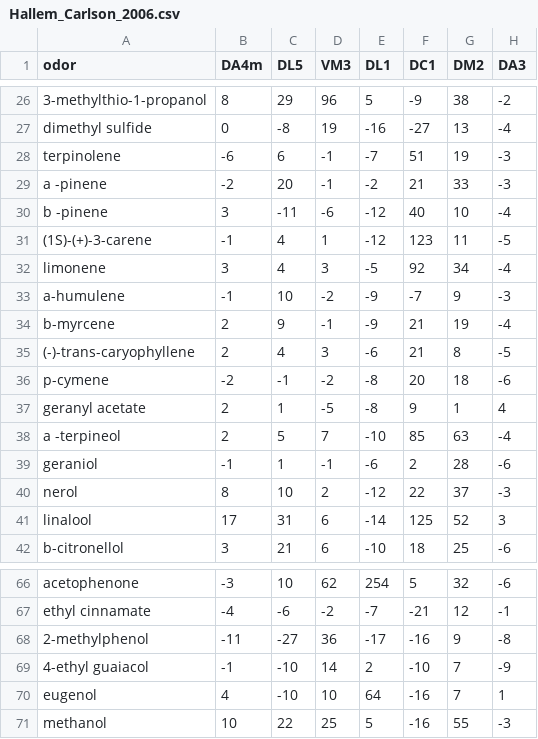
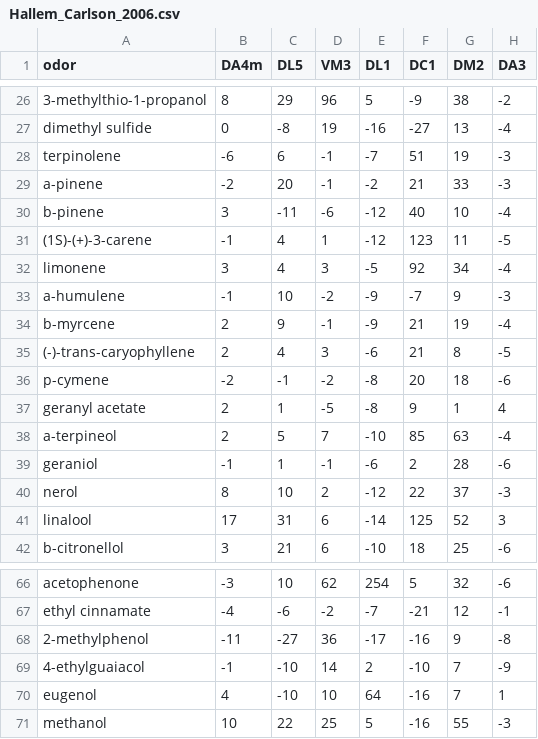
Before and after one commit to tom-f-oconnell/drosolf, a CSV file: drosolf/Hallem_Carlson_2006.csv, drawn as a sheet; only a part is shown, gaps mark what is left out; the diff names each change by its address in the sheet, - before the commit and + after, or states it on an @@ line.

```diff
--- a/drosolf/Hallem_Carlson_2006.csv
+++ b/drosolf/Hallem_Carlson_2006.csv
-A29 (odor): a -pinene
+A29 (odor): a-pinene
-A30 (odor): b -pinene
+A30 (odor): b-pinene
-A38 (odor): a -terpineol
+A38 (odor): a-terpineol
-A69 (odor): 4-ethyl guaiacol
+A69 (odor): 4-ethylguaiacol
```
Also changed, not shown: data/hc_data.csv, 3 other files.
